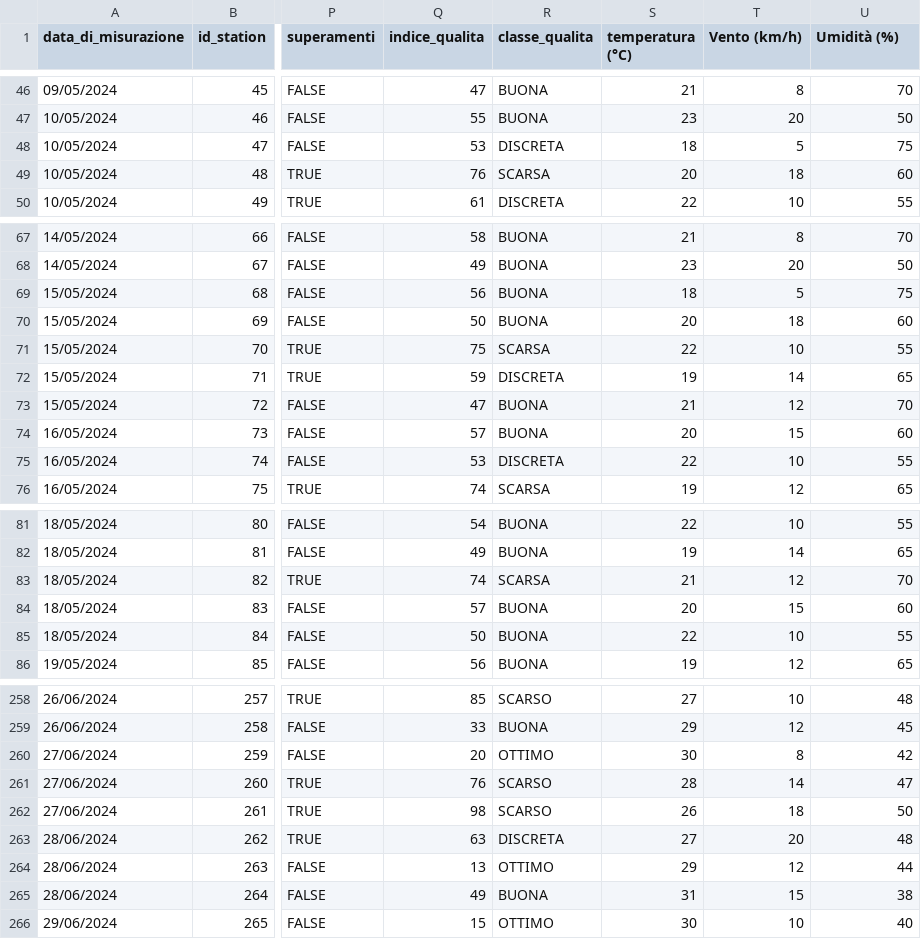
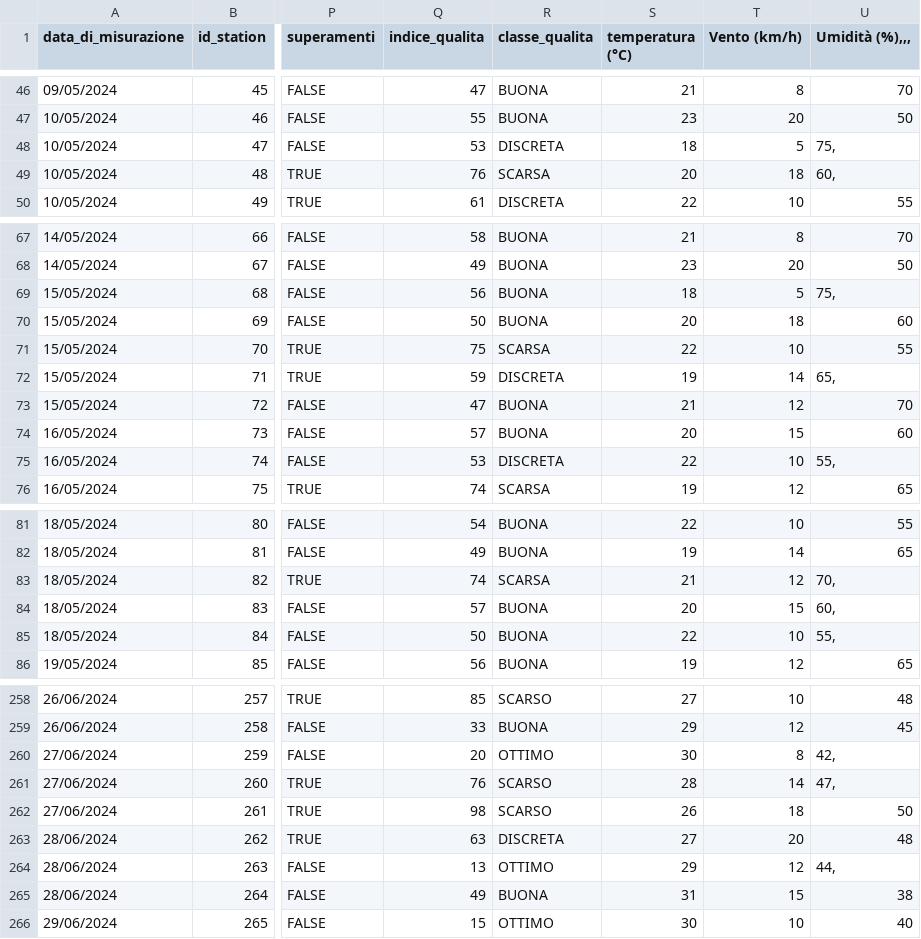
Before and after one commit to MARJANZAGHARI1993/Icon23-24, a CSV file: progetto icon/dataset/QUALITA_ARIA_MAGILU2024.csv, drawn as a sheet; only a part is shown, gaps mark what is left out; the diff covers the shown part only; the diff names each change by its address in the sheet, - before the commit and + after, or states it on an @@ line.

```diff
--- a/progetto icon/dataset/QUALITA_ARIA_MAGILU2024.csv
+++ b/progetto icon/dataset/QUALITA_ARIA_MAGILU2024.csv
-U1: Umidità (%)
+U1: Umidità (%),,,
-U48 (Umidità (%),,,): 75
+U48 (Umidità (%),,,): 75,
-U49 (Umidità (%),,,): 60
+U49 (Umidità (%),,,): 60,
-U69 (Umidità (%),,,): 75
+U69 (Umidità (%),,,): 75,
-U72 (Umidità (%),,,): 65
+U72 (Umidità (%),,,): 65,
-U75 (Umidità (%),,,): 55
+U75 (Umidità (%),,,): 55,
-U83 (Umidità (%),,,): 70
+U83 (Umidità (%),,,): 70,
-U84 (Umidità (%),,,): 60
+U84 (Umidità (%),,,): 60,
-U85 (Umidità (%),,,): 55
+U85 (Umidità (%),,,): 55,
-U260 (Umidità (%),,,): 42
+U260 (Umidità (%),,,): 42,
-U261 (Umidità (%),,,): 47
+U261 (Umidità (%),,,): 47,
-U264 (Umidità (%),,,): 44
+U264 (Umidità (%),,,): 44,
```
Also changed, not shown: 28 edited cells elsewhere in this file, 6 other files.
